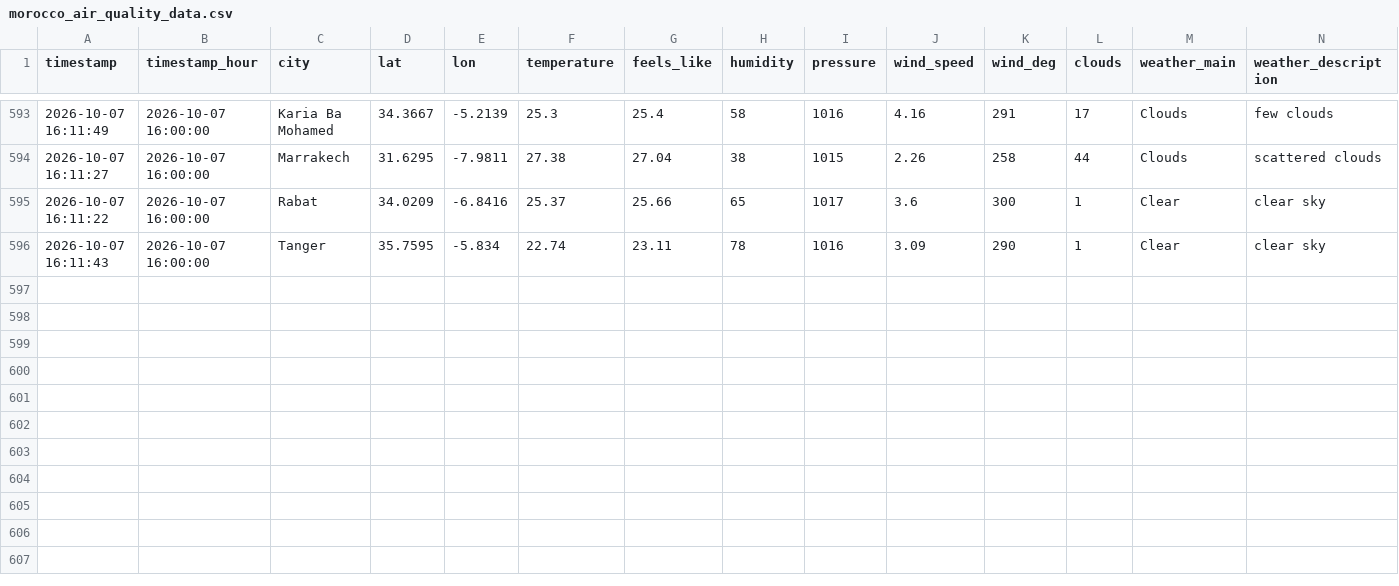
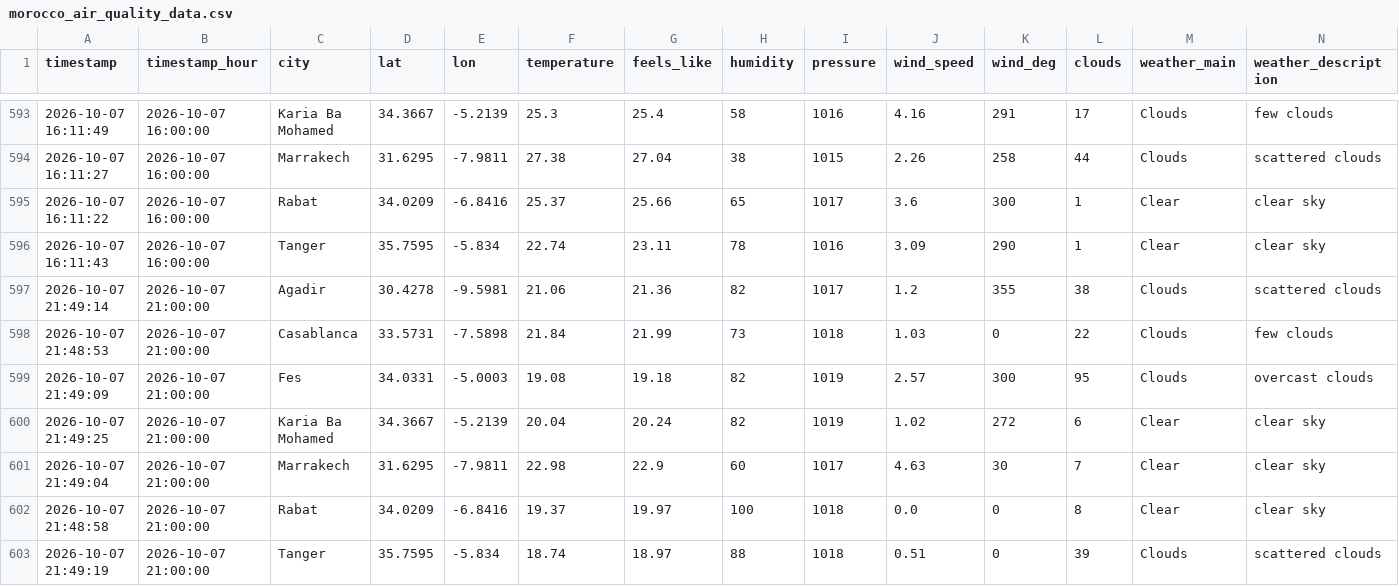
Before and after one commit to Bilal51002/air-quality-prediction-morocco, a CSV file: data/raw/morocco_air_quality_data.csv, drawn as a sheet; only a part is shown, gaps mark what is left out; rows hold the shown columns only; the diff names each change by its address in the sheet, - before the commit and + after, or states it on an @@ line.

```diff
--- a/data/raw/morocco_air_quality_data.csv
+++ b/data/raw/morocco_air_quality_data.csv
+row 597: 2026-10-07 21:49:14 | 2026-10-07 21:00:00 | Agadir | 30.4278 | -9.5981 | 21.06 | 21.36 | 82 | 1017 | 1.2 | 355 | 38 | Clouds | scattered clouds
+row 598: 2026-10-07 21:48:53 | 2026-10-07 21:00:00 | Casablanca | 33.5731 | -7.5898 | 21.84 | 21.99 | 73 | 1018 | 1.03 | 0 | 22 | Clouds | few clouds
+row 599: 2026-10-07 21:49:09 | 2026-10-07 21:00:00 | Fes | 34.0331 | -5.0003 | 19.08 | 19.18 | 82 | 1019 | 2.57 | 300 | 95 | Clouds | overcast clouds
+row 600: 2026-10-07 21:49:25 | 2026-10-07 21:00:00 | Karia Ba Mohamed | 34.3667 | -5.2139 | 20.04 | 20.24 | 82 | 1019 | 1.02 | 272 | 6 | Clear | clear sky
+row 601: 2026-10-07 21:49:04 | 2026-10-07 21:00:00 | Marrakech | 31.6295 | -7.9811 | 22.98 | 22.9 | 60 | 1017 | 4.63 | 30 | 7 | Clear | clear sky
+row 602: 2026-10-07 21:48:58 | 2026-10-07 21:00:00 | Rabat | 34.0209 | -6.8416 | 19.37 | 19.97 | 100 | 1018 | 0.0 | 0 | 8 | Clear | clear sky
+row 603: 2026-10-07 21:49:19 | 2026-10-07 21:00:00 | Tanger | 35.7595 | -5.834 | 18.74 | 18.97 | 88 | 1018 | 0.51 | 0 | 39 | Clouds | scattered clouds
```
